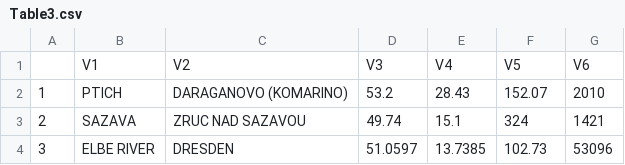
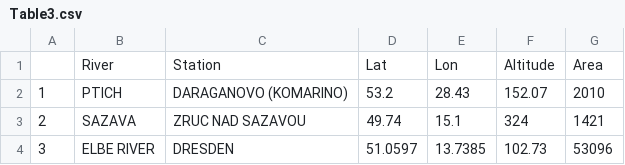
Before and after one commit to ElenaShe000/MARCS, a CSV file: Table3.csv, drawn as a sheet; only a part is shown.

Commit message:
Update Table3.csv

```diff
--- a/Table3.csv
+++ b/Table3.csv
@@ -1,2 +1,2 @@
-"","V1","V2","V3","V4","V5","V6"
+"","River","Station","Lat","Lon","Altitude","Area"
 "1","PTICH","DARAGANOVO (KOMARINO)","53.2","28.43","152.07","2010"
```
